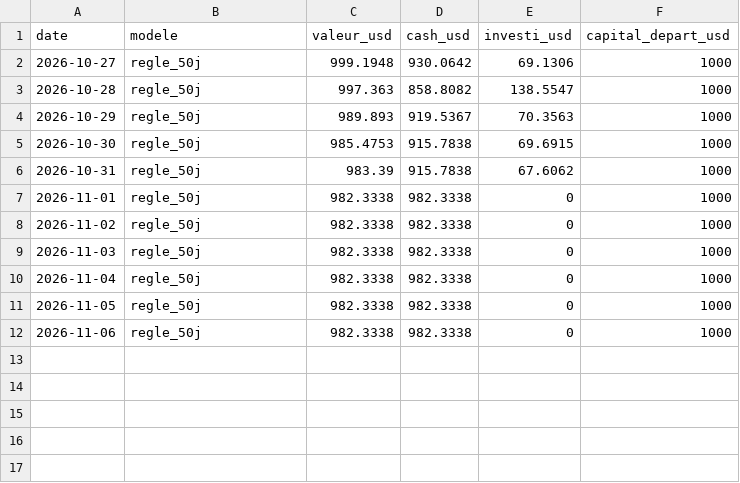
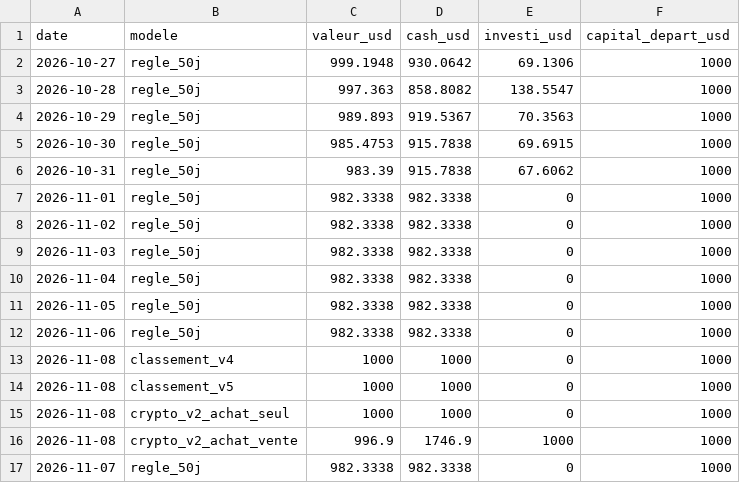
Before and after one commit to kohiper97-lang/CosPhi-donnees, a CSV file: donnees/journal/valeur.csv, drawn as a sheet.

```diff
--- a/donnees/journal/valeur.csv
+++ b/donnees/journal/valeur.csv
@@ -12 +12,6 @@ date,modele,valeur_usd,cash_usd,investi_usd,capital_depart_usd
 2026-11-06,regle_50j,982.3338,982.3338,0,1000
+2026-11-08,classement_v4,1000,1000,0,1000
+2026-11-08,classement_v5,1000,1000,0,1000
+2026-11-08,crypto_v2_achat_seul,1000,1000,0,1000
+2026-11-08,crypto_v2_achat_vente,996.9,1746.9,1000,1000
+2026-11-07,regle_50j,982.3338,982.3338,0,1000
```
Also changed, not shown: donnees/historique_modeles/regle_50j.csv, donnees/journal/ordres.csv, 12 other files.
